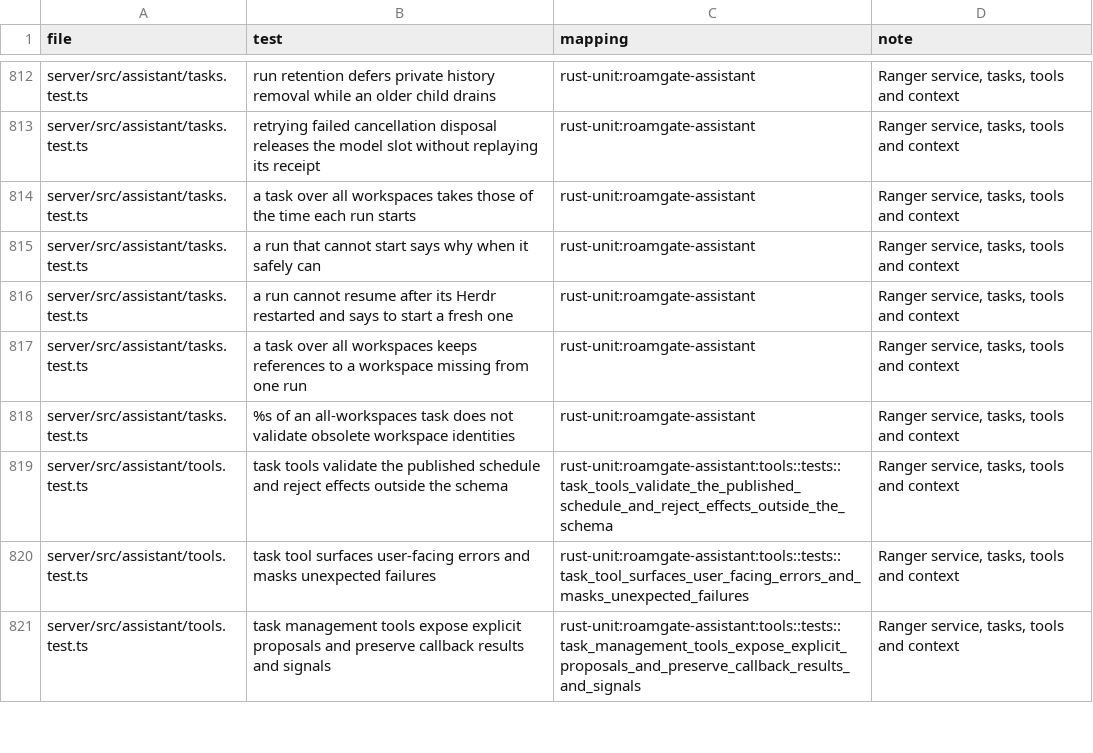
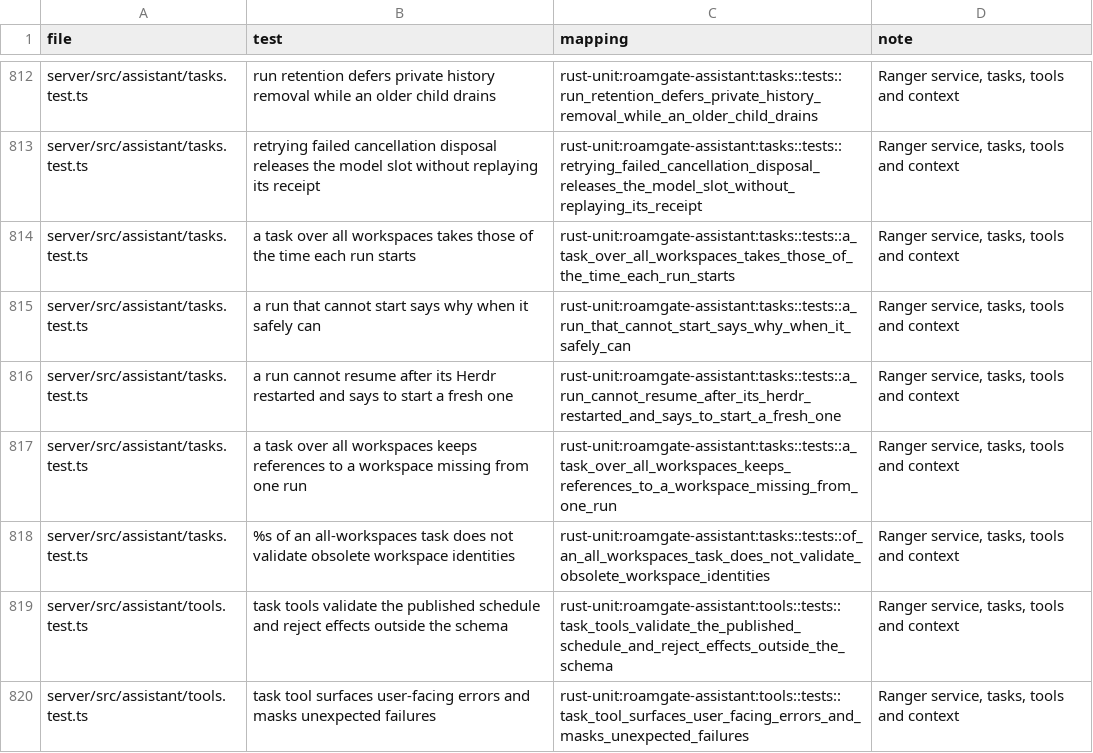
Before and after one commit to thiblahute/roamgate, a TSV file: parity/ledger.tsv, drawn as a sheet; only a part is shown, gaps mark what is left out; the shorter side is filled out with more unchanged rows; the diff covers the shown part only; the diff names each change by its address in the sheet, - before the commit and + after, or states it on an @@ line.

Commit message:
Port every tasks.test.ts case to roamgate-assistant and map them in the ledger
The task manager now takes the model slot and its admission when it
launches a run, as Bun's synchronous start of launch does, and keeps a
child in its disposal map while anything holds it (Bun's WeakMap), so a
new child never reuses a finished one's disposal. The tests run on the
test clock with Bun's fake-timer reading of a due timer: it fires on the
next advance.

```diff
--- a/parity/ledger.tsv
+++ b/parity/ledger.tsv
-C812 (mapping): rust-unit:roamgate-assistant
+C812 (mapping): rust-unit:roamgate-assistant:tasks::tests::run_retention_defers_private_history_removal_while_an_older_child_drains
-C813 (mapping): rust-unit:roamgate-assistant
+C813 (mapping): rust-unit:roamgate-assistant:tasks::tests::retrying_failed_cancellation_disposal_releases_the_model_slot_without_replaying_its_receipt
-C814 (mapping): rust-unit:roamgate-assistant
+C814 (mapping): rust-unit:roamgate-assistant:tasks::tests::a_task_over_all_workspaces_takes_those_of_the_time_each_run_starts
-C815 (mapping): rust-unit:roamgate-assistant
+C815 (mapping): rust-unit:roamgate-assistant:tasks::tests::a_run_that_cannot_start_says_why_when_it_safely_can
-C816 (mapping): rust-unit:roamgate-assistant
+C816 (mapping): rust-unit:roamgate-assistant:tasks::tests::a_run_cannot_resume_after_its_herdr_restarted_and_says_to_start_a_fresh_one
-C817 (mapping): rust-unit:roamgate-assistant
+C817 (mapping): rust-unit:roamgate-assistant:tasks::tests::a_task_over_all_workspaces_keeps_references_to_a_workspace_missing_from_one_run
-C818 (mapping): rust-unit:roamgate-assistant
+C818 (mapping): rust-unit:roamgate-assistant:tasks::tests::of_an_all_workspaces_task_does_not_validate_obsolete_workspace_identities
```
Also changed, not shown: 54 edited cells elsewhere in this file, parity/unported.tsv, 2 other files.
